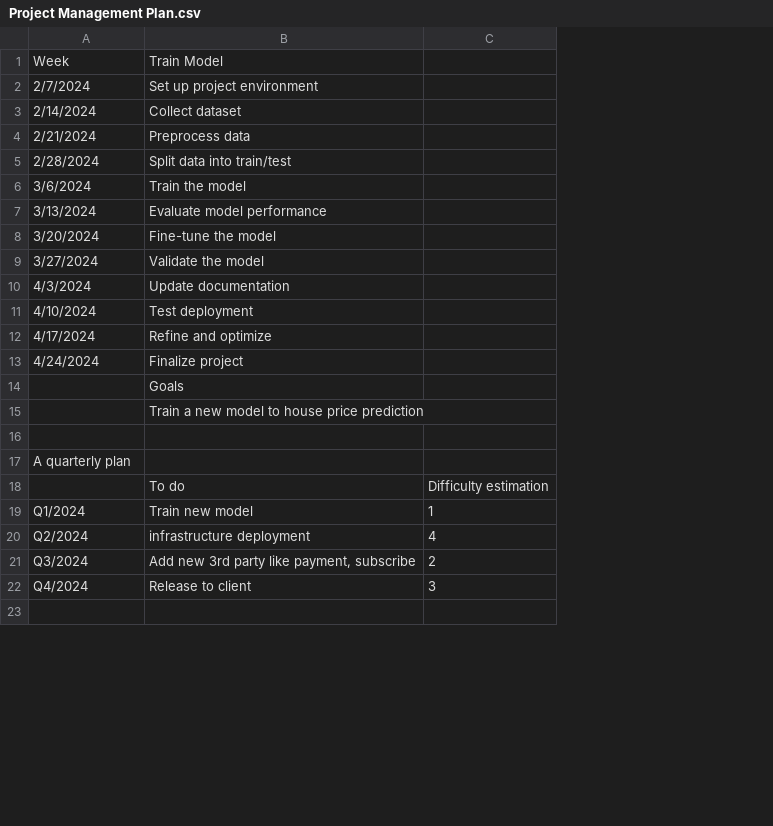
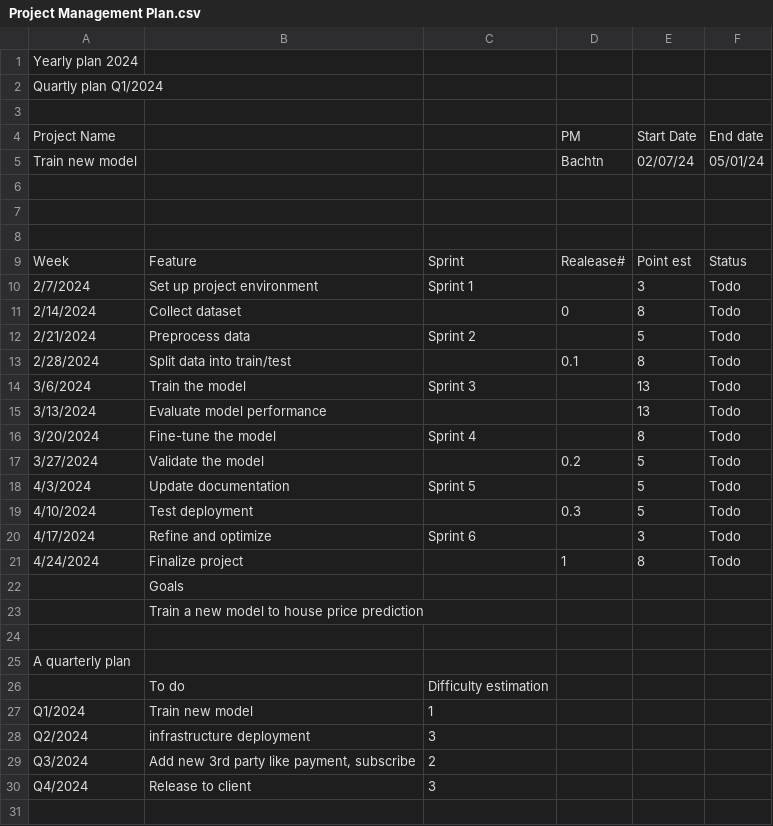
Before and after one commit to tnbach1712/udacity-azure-cicd-exam, a CSV file: Project Management Plan.csv, drawn as a sheet; only a part is shown; addresses are those after the commit; the diff names each change by its address in the sheet, - before the commit and + after, or states it on an @@ line.

```diff
--- a/Project Management Plan.csv
+++ b/Project Management Plan.csv
+column D, rows 9-21: Realease# |  | 0 |  | 0.1 |  |  |  | 0.2 |  | 0.3 |  | 1
+column E, rows 9-21: Point est | 3 | 8 | 5 | 8 | 13 | 13 | 8 | 5 | 5 | 5 | 3 | 8
+column F, rows 9-21: Status | Todo | Todo | Todo | Todo | Todo | Todo | Todo | Todo | Todo | Todo | Todo | Todo
+row 1: Yearly plan 2024
+row 2: Quartly plan Q1/2024
+row 3: (empty)
+row 4: Project Name |  |  | PM | Start Date | End date
+row 5: Train new model |  |  | Bachtn | 02/07/24 | 05/01/24
+row 6: (empty)
+row 7: (empty)
+row 8: (empty)
-B9: Train Model
+B9: Feature
-C9: (empty)
+C9: Sprint
-C10: (empty)
+C10: Sprint 1
-C12: (empty)
+C12: Sprint 2
-C14: (empty)
+C14: Sprint 3
-C16: (empty)
+C16: Sprint 4
-C18: (empty)
+C18: Sprint 5
-C20: (empty)
+C20: Sprint 6
-C28: 4
+C28: 3
```
Also changed, not shown: 2 other files.
